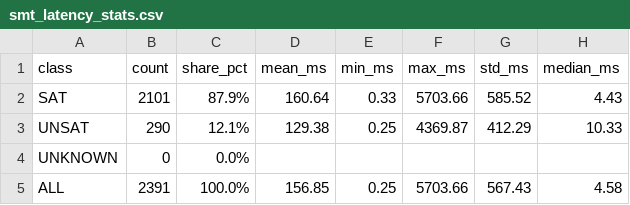
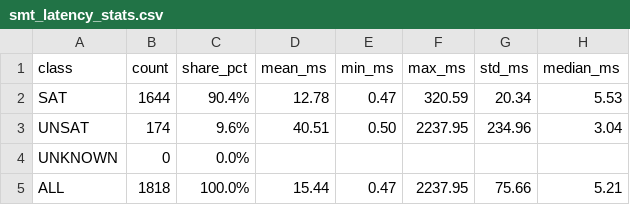
Before and after one commit to AmiraliE1380/ODeSSy, a CSV file: evaluation/smt_latency_stats.csv, drawn as a sheet.

```diff
--- a/evaluation/smt_latency_stats.csv
+++ b/evaluation/smt_latency_stats.csv
@@ -1,5 +1,5 @@
 class,count,share_pct,mean_ms,min_ms,max_ms,std_ms,median_ms
-SAT,2101,87.9%,160.64,0.33,5703.66,585.52,4.43
-UNSAT,290,12.1%,129.38,0.25,4369.87,412.29,10.33
+SAT,1644,90.4%,12.78,0.47,320.59,20.34,5.53
+UNSAT,174,9.6%,40.51,0.50,2237.95,234.96,3.04
 UNKNOWN,0,0.0%,,,,,
-ALL,2391,100.0%,156.85,0.25,5703.66,567.43,4.58
+ALL,1818,100.0%,15.44,0.47,2237.95,75.66,5.21
```
Also changed, not shown: 1 other file.
